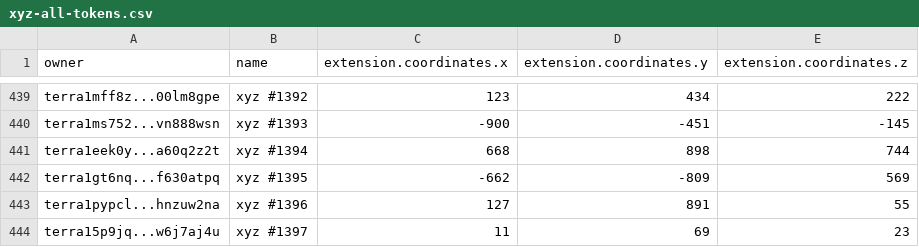
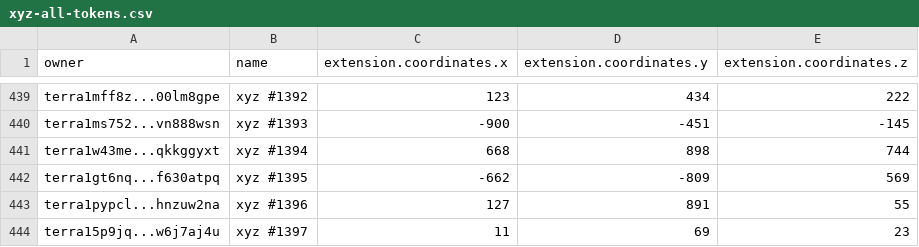
Before and after one commit to cryptoYJ/xyz-tools, a CSV file: xyz-all-tokens.csv, drawn as a sheet; only a part is shown, gaps mark what is left out.

Commit message:
update data

```diff
--- a/xyz-all-tokens.csv
+++ b/xyz-all-tokens.csv
@@ -440,3 +440,3 @@
 "terra1ms752...vn888wsn","xyz #1393",-900,-451,-145
-"terra1eek0y...a60q2z2t","xyz #1394",668,898,744
+"terra1w43me...qkkggyxt","xyz #1394",668,898,744
 "terra1gt6nq...f630atpq","xyz #1395",-662,-809,569
```
Also changed, not shown: 1 other file.
